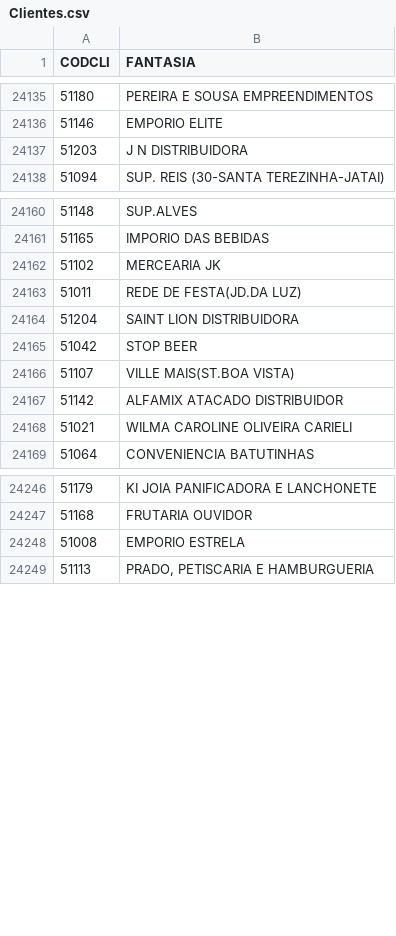
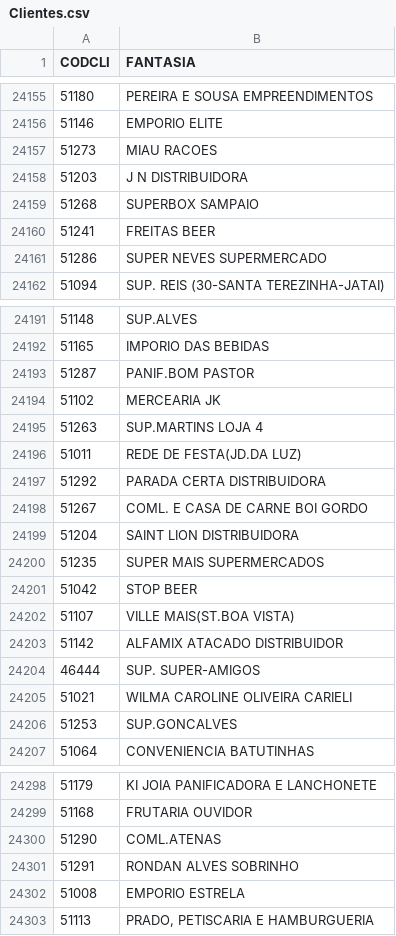
Before and after one commit to rylsistema/Solicitar_Desconto, a CSV file: converter/Clientes.csv (was Clientes.csv), drawn as a sheet; only a part is shown, gaps mark what is left out; the diff covers the shown part only.

```diff
--- a/Clientes.csv
+++ b/converter/Clientes.csv
@@ -24137,3 +24157,7 @@
 51146;EMPORIO ELITE
+51273;MIAU RACOES
 51203;J N DISTRIBUIDORA
+51268;SUPERBOX SAMPAIO
+51241;FREITAS BEER
+51286;SUPER NEVES SUPERMERCADO
 51094;SUP. REIS (30-SANTA TEREZINHA-JATAI)
@@ -24162,5 +24193,10 @@
 51165;IMPORIO DAS BEBIDAS
+51287;PANIF.BOM PASTOR
 51102;MERCEARIA JK
+51263;SUP.MARTINS LOJA 4
 51011;REDE DE FESTA(JD.DA LUZ)
+51292;PARADA CERTA DISTRIBUIDORA
+51267;COML. E CASA DE CARNE BOI GORDO
 51204;SAINT LION DISTRIBUIDORA
+51235;SUPER MAIS SUPERMERCADOS
 51042;STOP BEER
@@ -24168,3 +24204,5 @@
 51142;ALFAMIX ATACADO DISTRIBUIDOR
+46444;SUP. SUPER-AMIGOS
 51021;WILMA CAROLINE OLIVEIRA CARIELI
+51253;SUP.GONCALVES
 51064;CONVENIENCIA BATUTINHAS
@@ -24248,2 +24300,4 @@
 51168;FRUTARIA OUVIDOR
+51290;COML.ATENAS
+51291;RONDAN ALVES SOBRINHO
 51008;EMPORIO ESTRELA
```
Also changed, not shown: 50 added rows, 7 moved rows and 55 edited cells elsewhere in this file, converter/Produtos.csv, 10 other files.
